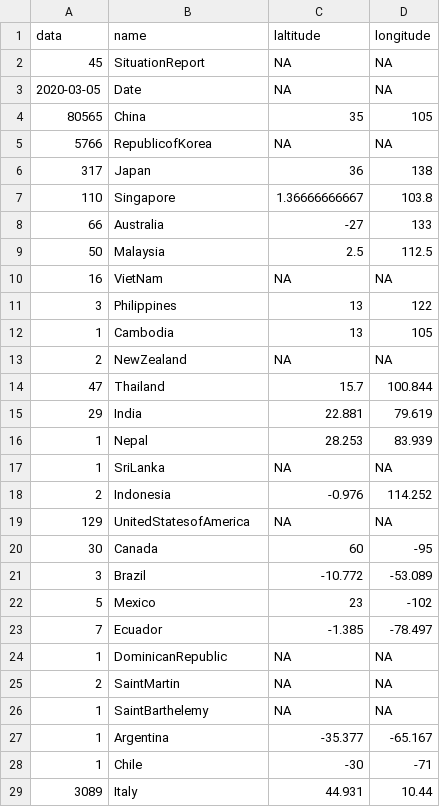
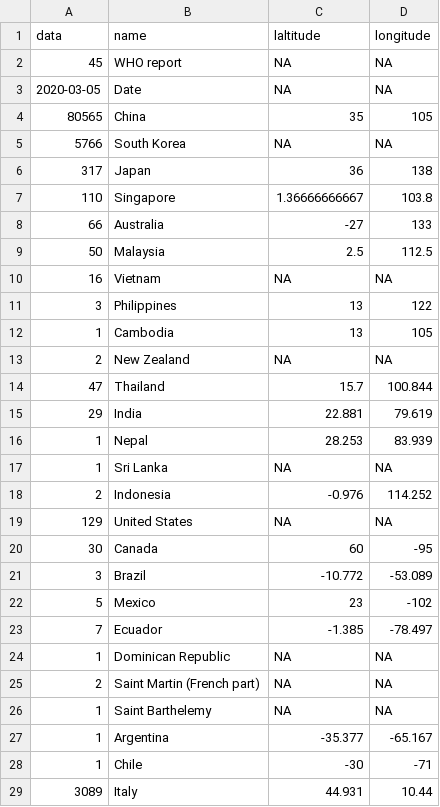
Before and after one commit to gegp01/C3reporta, a CSV file: coords.csv, drawn as a sheet; only a part is shown; the diff covers the shown part only.

Commit message:
Add files via upload

```diff
--- a/coords.csv
+++ b/coords.csv
@@ -1,6 +1,6 @@
 "data","name","laltitude","longitude"
-"45","SituationReport",NA,NA
+"45","WHO report",NA,NA
 "2020-03-05","Date",NA,NA
 "80565","China",35,105
-"5766","RepublicofKorea",NA,NA
+"5766","South Korea",NA,NA
 "317","Japan",36,138
@@ -9,6 +9,6 @@
 "50","Malaysia",2.5,112.5
-"16","VietNam",NA,NA
+"16","Vietnam",NA,NA
 "3","Philippines",13,122
 "1","Cambodia",13,105
-"2","NewZealand",NA,NA
+"2","New Zealand",NA,NA
 "47","Thailand",15.7,100.844
@@ -16,5 +16,5 @@
 "1","Nepal",28.253,83.939
-"1","SriLanka",NA,NA
+"1","Sri Lanka",NA,NA
 "2","Indonesia",-0.976,114.252
-"129","UnitedStatesofAmerica",NA,NA
+"129","United States",NA,NA
 "30","Canada",60,-95
@@ -23,5 +23,5 @@
 "7","Ecuador",-1.385,-78.497
-"1","DominicanRepublic",NA,NA
-"2","SaintMartin",NA,NA
-"1","SaintBarthelemy",NA,NA
+"1","Dominican Republic",NA,NA
+"2","Saint Martin (French part)",NA,NA
+"1","Saint Barthelemy",NA,NA
 "1","Argentina",-35.377,-65.167
```
Also changed, not shown: 8 edited cells elsewhere in this file.
